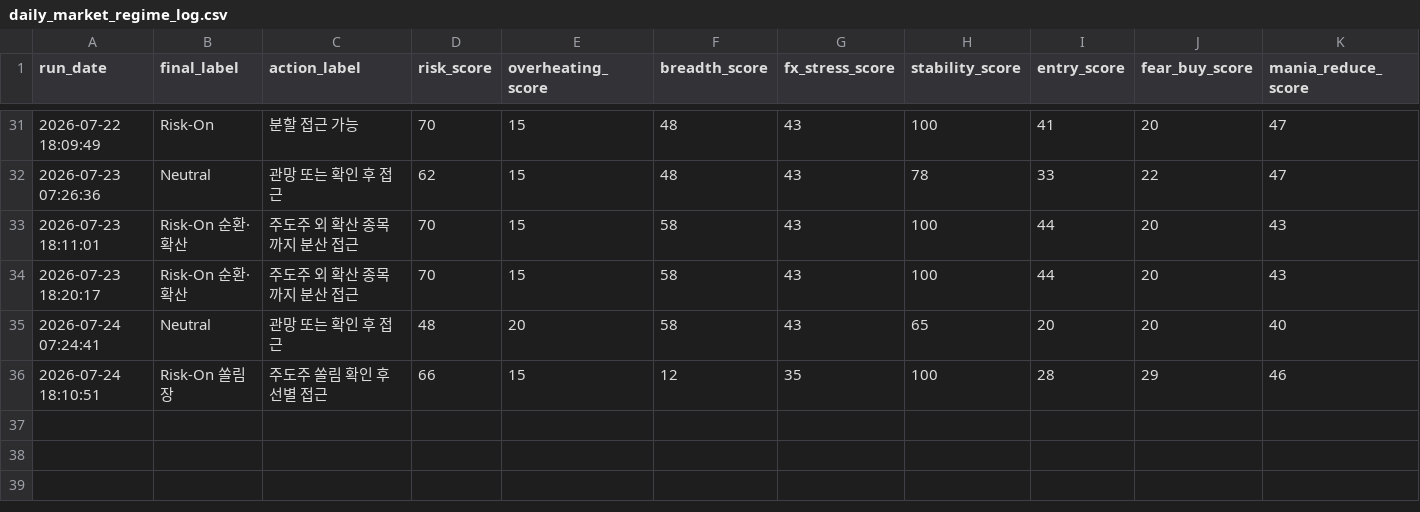
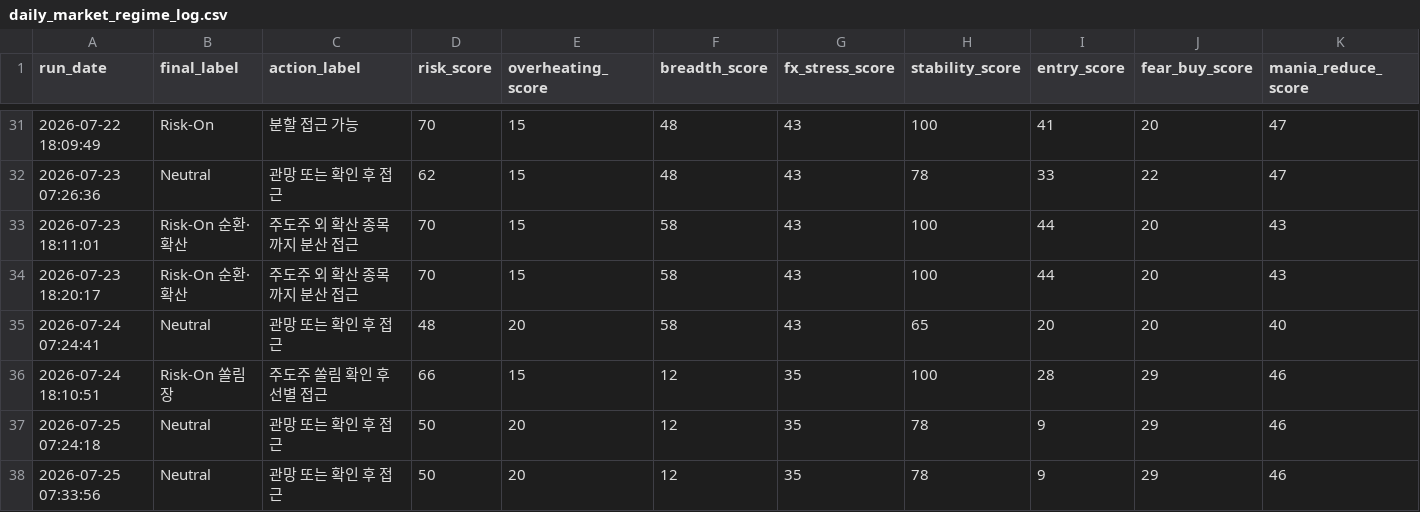
Before and after one commit to Woo-ook/market-brief-dashboard, a CSV file: daily_market_regime_log.csv, drawn as a sheet; only a part is shown, gaps mark what is left out; rows hold the shown columns only; the diff names each change by its address in the sheet, - before the commit and + after, or states it on an @@ line.

```diff
--- a/daily_market_regime_log.csv
+++ b/daily_market_regime_log.csv
+row 37: 2026-07-25 07:24:18 | Neutral | 관망 또는 확인 후 접근 | 50 | 20 | 12 | 35 | 78 | 9 | 29 | 46
+row 38: 2026-07-25 07:33:56 | Neutral | 관망 또는 확인 후 접근 | 50 | 20 | 12 | 35 | 78 | 9 | 29 | 46
```
Also changed, not shown: 4 other files.
